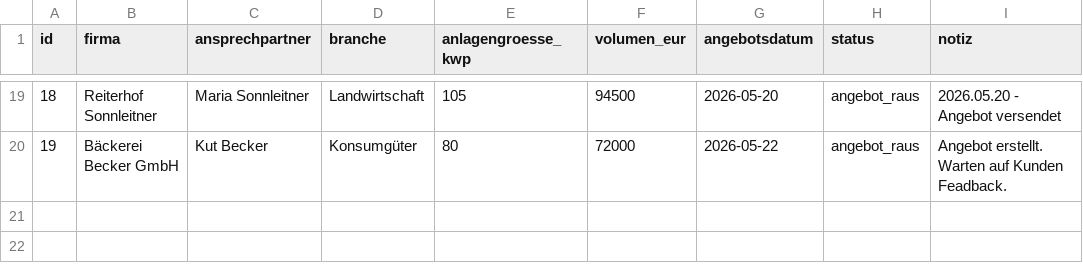
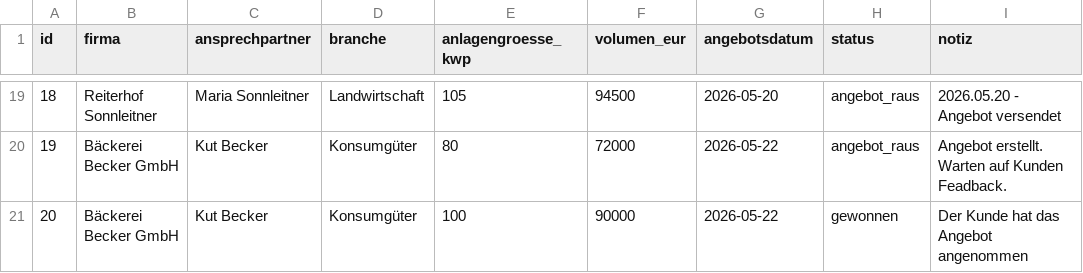
Before and after one commit to NicoleIta/solarwerk-sued-sales-hub-starter, a CSV file: data/solarwerk_pipeline.csv, drawn as a sheet; only a part is shown, gaps mark what is left out; the diff names each change by its address in the sheet, - before the commit and + after, or states it on an @@ line.

```diff
--- a/data/solarwerk_pipeline.csv
+++ b/data/solarwerk_pipeline.csv
+row 21: 20 | Bäckerei Becker GmbH | Kut Becker | Konsumgüter | 100 | 90000 | 2026-05-22 | gewonnen | Der Kunde hat das Angebot angenommen
```
Also changed, not shown: data/solarwerk_kunden.csv, 1 other file.
